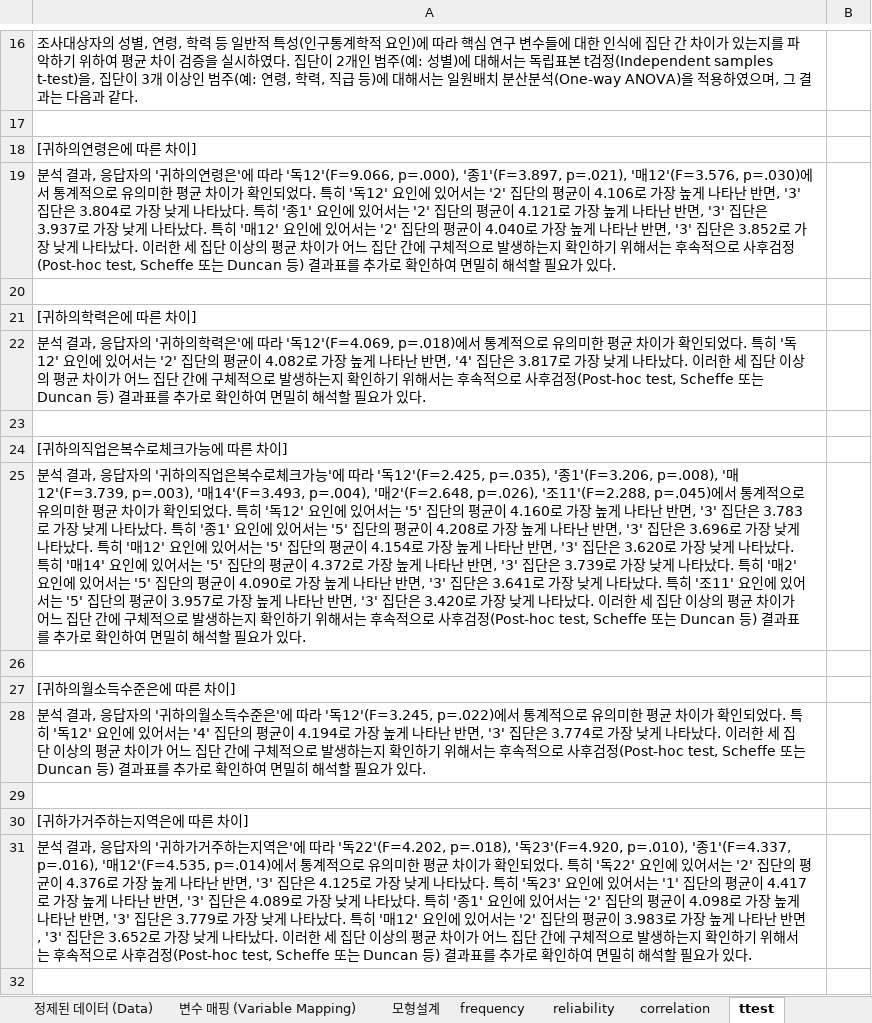
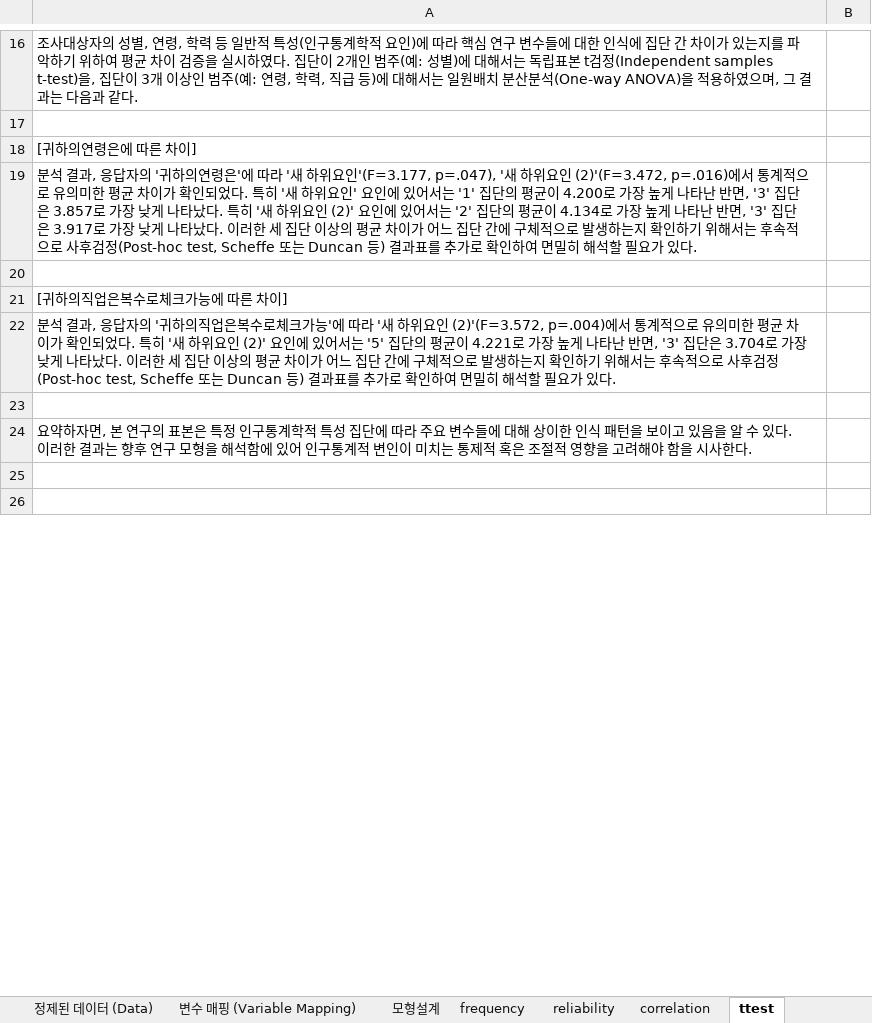
Before and after one commit to sckim8055/analysis-01, an Excel workbook: backend/data/Full_Report.xlsx, sheet ttest, drawn as a sheet; only a part is shown, gaps mark what is left out; the shorter side is filled out with more unchanged rows; values as stored, in another font and other column widths than the file's, no borders; removed rows and columns are numbered as before the commit, all else as after; the diff covers the shown part only; the diff names each change by its address in the sheet, - before the commit and + after, or states it on an @@ line.

```diff
--- a/backend/data/Full_Report.xlsx (sheet ttest)
+++ b/backend/data/Full_Report.xlsx (sheet ttest)
-A19: …따라 '독12'(F=9.066, p=.000), '종1'(F=3.897, p=.021), '매12'(F=3.576, p=.030)에서 통계적으로 유의미한 평균 차이가 확인되었다. 특히 '독12' 요인에 있어서는 '2' 집단의 평균이 4.106로 가장 높게 나타난 반면, '3' 집단은 3.804로 가장 낮게 나타났다. 특히 '종1' 요인에 있어서는 '2' 집단의 평균이 4.121로 가장 높게 나타난 반면, '3' 집단은 3.937로 가장 낮게 나타났다. 특히 '매12' 요인에 있어서는 '2' 집단의 평균이 4.040로 가장 높게 나타난 반면, '3' 집단은 3.852로 가장…
+A19: …따라 '새 하위요인'(F=3.177, p=.047), '새 하위요인 (2)'(F=3.472, p=.016)에서 통계적으로 유의미한 평균 차이가 확인되었다. 특히 '새 하위요인' 요인에 있어서는 '1' 집단의 평균이 4.200로 가장 높게 나타난 반면, '3' 집단은 3.857로 가장 낮게 나타났다. 특히 '새 하위요인 (2)' 요인에 있어서는 '2' 집단의 평균이 4.134로 가장 높게 나타난 반면, '3' 집단은 3.917로 가장…
-row 20: (empty)
-row 21: [귀하의학력은에 따른 차이]
-row 22: 분석 결과, 응답자의 '귀하의학력은'에 따라 '독12'(F=4.069, p=.018)에서 통계적으로 유의미한 평균 차이가 확인되었다. 특히 '독12' 요인에 있어서는 '2' 집단의 평균이 4.082로 가장 높게 나타난 반면, '4' 집단은 3.817로 가장 낮게 나타났다. 이러한 세 집단 이상의 평균 차이가 어느 집단 간에 구체적으로 발생하는지 확인하기 위해서는 후속적으로 사후검정(Post-hoc test, Scheffe 또는 Duncan 등) 결과표를 추가로 확인하여 면밀히 해석할 필요가 있다.
-A22: …따라 '독12'(F=2.425, p=.035), '종1'(F=3.206, p=.008), '매12'(F=3.739, p=.003), '매14'(F=3.493, p=.004), '매2'(F=2.648, p=.026), '조11'(F=2.288, p=.045)에서 통계적으로 유의미한 평균 차이가 확인되었다. 특히 '독12' 요인에 있어서는 '5' 집단의 평균이 4.160로 가장 높게 나타난 반면, '3' 집단은 3.783로 가장 낮게 나타났다. 특히 '종1' 요인에 있어서는 '5' 집단의 평균이 4.208로 가장 높게 나타난 반면, '3' 집단은 3.696로 가장 낮게 나타났다. 특히 '매12' 요인에 있어서는 '5' 집단의 평균이 4.154로 가장 높게 나타난 반면, '3' 집단은 3.620로 가장 낮게 나타났다. 특히 '매14' 요인에 있어서는 '5' 집단의 평균이 4.372로 가장 높게 나타난 반면, '3' 집단은 3.739로 가장 낮게 나타났다. 특히 '매2' 요인에 있어서는 '5' 집단의 평균이 4.090로 가장 높게 나타난 반면, '3' 집단은 3.641로 가장 낮게 나타났다. 특히 '조11' 요인에 있어서는 '5' 집단의 평균이 3.957로 가장 높게 나타난 반면, '3' 집단은 3.420로 가장…
+A22: …따라 '새 하위요인 (2)'(F=3.572, p=.004)에서 통계적으로 유의미한 평균 차이가 확인되었다. 특히 '새 하위요인 (2)' 요인에 있어서는 '5' 집단의 평균이 4.221로 가장 높게 나타난 반면, '3' 집단은 3.704로 가장…
-row 26: (empty)
-row 27: [귀하의월소득수준은에 따른 차이]
-row 28: 분석 결과, 응답자의 '귀하의월소득수준은'에 따라 '독12'(F=3.245, p=.022)에서 통계적으로 유의미한 평균 차이가 확인되었다. 특히 '독12' 요인에 있어서는 '4' 집단의 평균이 4.194로 가장 높게 나타난 반면, '3' 집단은 3.774로 가장 낮게 나타났다. 이러한 세 집단 이상의 평균 차이가 어느 집단 간에 구체적으로 발생하는지 확인하기 위해서는 후속적으로 사후검정(Post-hoc test, Scheffe 또는 Duncan 등) 결과표를 추가로 확인하여 면밀히 해석할 필요가 있다.
-row 29: (empty)
-row 30: [귀하가거주하는지역은에 따른 차이]
-row 31: 분석 결과, 응답자의 '귀하가거주하는지역은'에 따라 '독22'(F=4.202, p=.018), '독23'(F=4.920, p=.010), '종1'(F=4.337, p=.016), '매12'(F=4.535, p=.014)에서 통계적으로 유의미한 평균 차이가 확인되었다. 특히 '독22' 요인에 있어서는 '2' 집단의 평균이 4.376로 가장 높게 나타난 반면, '3' 집단은 4.125로 가장 낮게 나타났다. 특히 '독23' 요인에 있어서는 '1' 집단의 평균이 4.417로 가장 높게 나타난 반면, '3' 집단은 4.089로 가장 낮게 나타났다. 특히 '종1' 요인에 있어서는 '2' 집단의 평균이 4.098로 가장 높게 나타난 반면, '3' 집단은 3.779로 가장 낮게 나타났다. 특히 '매12' 요인에 있어서는 '2' 집단의 평균이 3.983로 가장 높게 나타난 반면, '3' 집단은 3.652로 가장 낮게 나타났다. 이러한 세 집단 이상의 평균 차이가 어느 집단 간에 구체적으로 발생하는지 확인하기 위해서는 후속적으로 사후검정(Post-hoc test, Scheffe 또는 Duncan 등) 결과표를 추가로 확인하여 면밀히 해석할 필요가 있다.
-row 32: (empty)
```
Also changed, not shown: 8 removed rows and 2 edited cells elsewhere in this sheet, sheet 정제된 데이터 (Data), sheet correlation, sheet regression_0, sheet frequency, sheet Imported Data, sheet mediation_0, 5 more sheets, other sheet tabs, charts or pictures, 20 other files.
